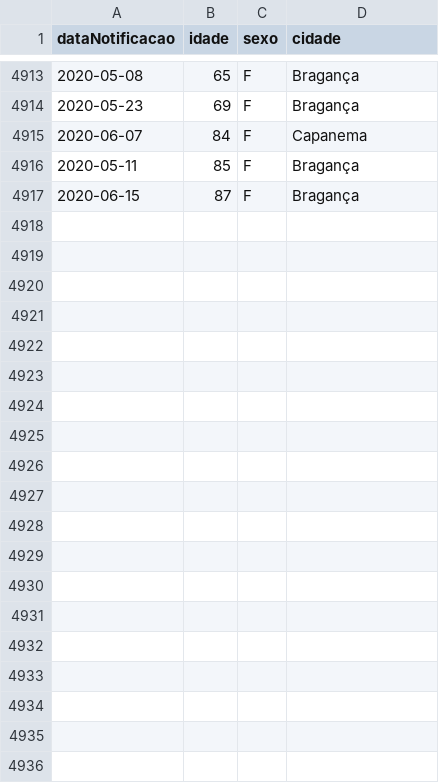
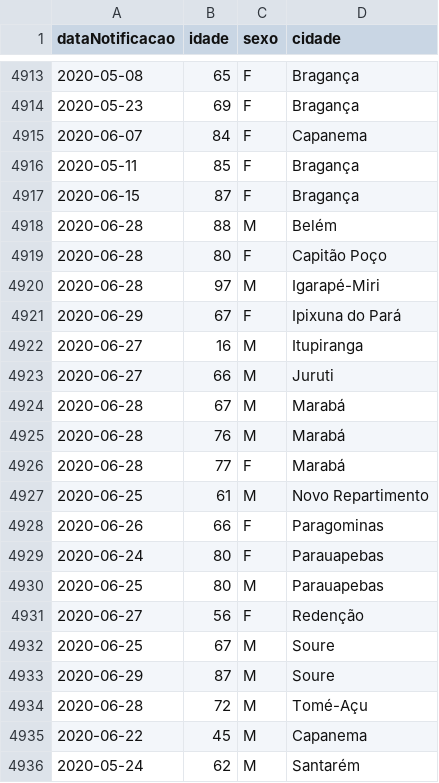
Before and after one commit to linocesar/covidpa, a CSV file: obitos-covidpa.csv, drawn as a sheet; only a part is shown, gaps mark what is left out; the diff covers the shown part only.

```diff
--- a/obitos-covidpa.csv
+++ b/obitos-covidpa.csv
@@ -4917 +4917,20 @@ dataNotificacao,idade,sexo,cidade
 2020-06-15,87,F,Bragança
+2020-06-28,88,M,Belém
+2020-06-28,80,F,Capitão Poço
+2020-06-28,97,M,Igarapé-Miri
+2020-06-29,67,F,Ipixuna do Pará
+2020-06-27,16,M,Itupiranga
+2020-06-27,66,M,Juruti
+2020-06-28,67,M,Marabá
+2020-06-28,76,M,Marabá
+2020-06-28,77,F,Marabá
+2020-06-25,61,M,Novo Repartimento
+2020-06-26,66,F,Paragominas
+2020-06-24,80,F,Parauapebas
+2020-06-25,80,M,Parauapebas
+2020-06-27,56,F,Redenção
+2020-06-25,67,M,Soure
+2020-06-29,87,M,Soure
+2020-06-28,72,M,Tomé-Açu
+2020-06-22,45,M,Capanema
+2020-05-24,62,M,Santarém
```
Also changed, not shown: 21 added rows elsewhere in this file, 1 other file.
